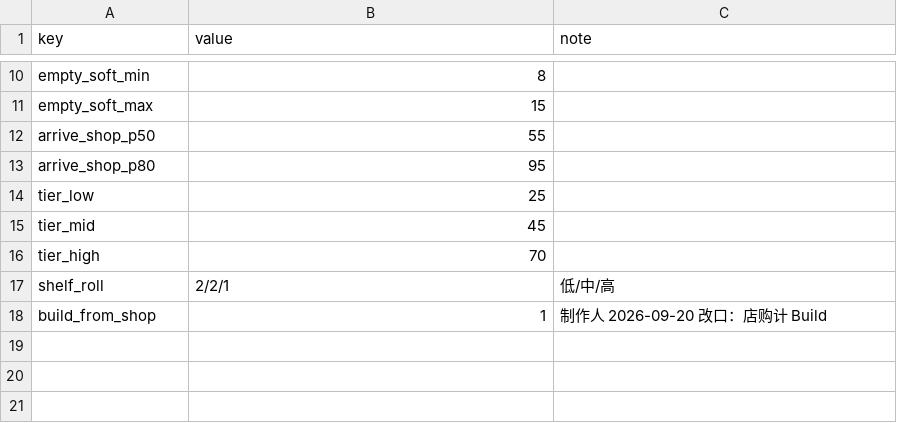
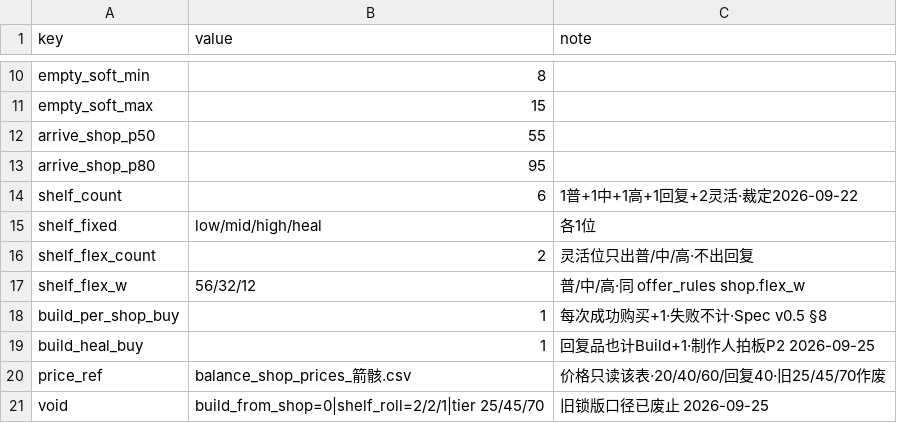
Before and after one commit to simple032/RogueShooter, a CSV file: Assets/StreamingAssets/BalanceLock_v042/balance_shop_gold_locked.csv, drawn as a sheet; only a part is shown, gaps mark what is left out.

Commit message:
箭骸 商店：独立购买界面（6货架/不刷新/售罄保持/0.2s防误触/店购含回复品 Build+1）+ 同步 balance_shop_gold_locked 新键

```diff
--- a/Assets/StreamingAssets/BalanceLock_v042/balance_shop_gold_locked.csv
+++ b/Assets/StreamingAssets/BalanceLock_v042/balance_shop_gold_locked.csv
@@ -13,6 +13,9 @@ arrive_shop_p50,55,
 arrive_shop_p80,95,
-tier_low,25,
-tier_mid,45,
-tier_high,70,
-shelf_roll,2/2/1,低/中/高
-build_from_shop,1,制作人 2026-09-20 改口：店购计 Build
+shelf_count,6,1普+1中+1高+1回复+2灵活·裁定2026-09-22
+shelf_fixed,low/mid/high/heal,各1位
+shelf_flex_count,2,灵活位只出普/中/高·不出回复
+shelf_flex_w,56/32/12,普/中/高·同 offer_rules shop.flex_w
+build_per_shop_buy,1,每次成功购买+1·失败不计·Spec v0.5 §8
+build_heal_buy,1,回复品也计Build+1·制作人拍板P2 2026-09-25
+price_ref,balance_shop_prices_箭骸.csv,价格只读该表·20/40/60/回复40·旧25/45/70作废
+void,build_from_shop=0|shelf_roll=2/2/1|tier 25/45/70,旧锁版口径已废止 2026-09-25
```
Also changed, not shown: 14 other files.
